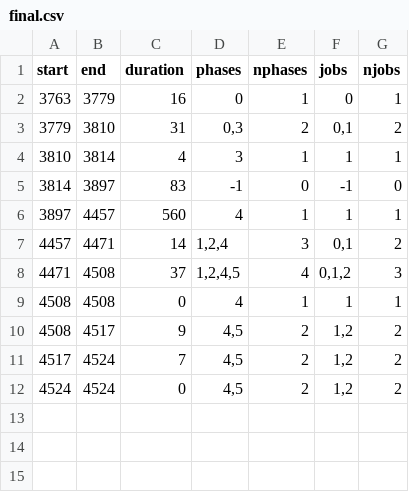
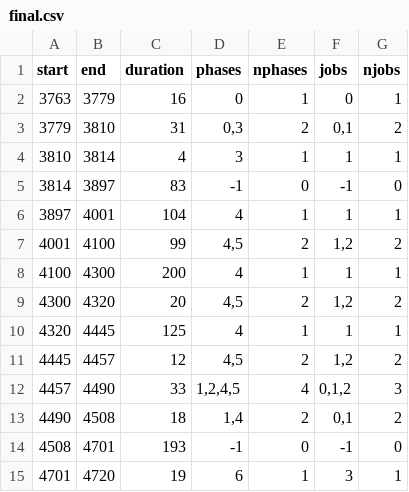
Before and after one commit to PabloPavan/overlap-intervals, a CSV file: data/final.csv, drawn as a sheet.

Commit message:
Sync; some problems in create new nodes intervals  Changes to be committed: 	modified:   R/interval_small.png 	modified:   R/saida_final.png 	modified:   R/view_intervals.org 	modified:   data/final.csv 	modified:   data/intervals.small.csv 	modified:   data/jobs.csv 	modified:   data/phases.csv 	modified:   src/main.cpp

```diff
--- a/data/final.csv
+++ b/data/final.csv
@@ -5,8 +5,11 @@ start;end;duration;phases;nphases;jobs;njobs
 3814;3897;83;-1;0;-1;0
-3897;4457;560;4;1;1;1
-4457;4471;14;1,2,4;3;0,1;2
-4471;4508;37;1,2,4,5;4;0,1,2;3
-4508;4508;0;4;1;1;1
-4508;4517;9;4,5;2;1,2;2
-4517;4524;7;4,5;2;1,2;2
-4524;4524;0;4,5;2;1,2;2
+3897;4001;104;4;1;1;1
+4001;4100;99;4,5;2;1,2;2
+4100;4300;200;4;1;1;1
+4300;4320;20;4,5;2;1,2;2
+4320;4445;125;4;1;1;1
+4445;4457;12;4,5;2;1,2;2
+4457;4490;33;1,2,4,5;4;0,1,2;3
+4490;4508;18;1,4;2;0,1;2
+4508;4701;193;-1;0;-1;0
+4701;4720;19;6;1;3;1
```
Also changed, not shown: data/intervals.small.csv, data/phases.csv, 5 other files.
